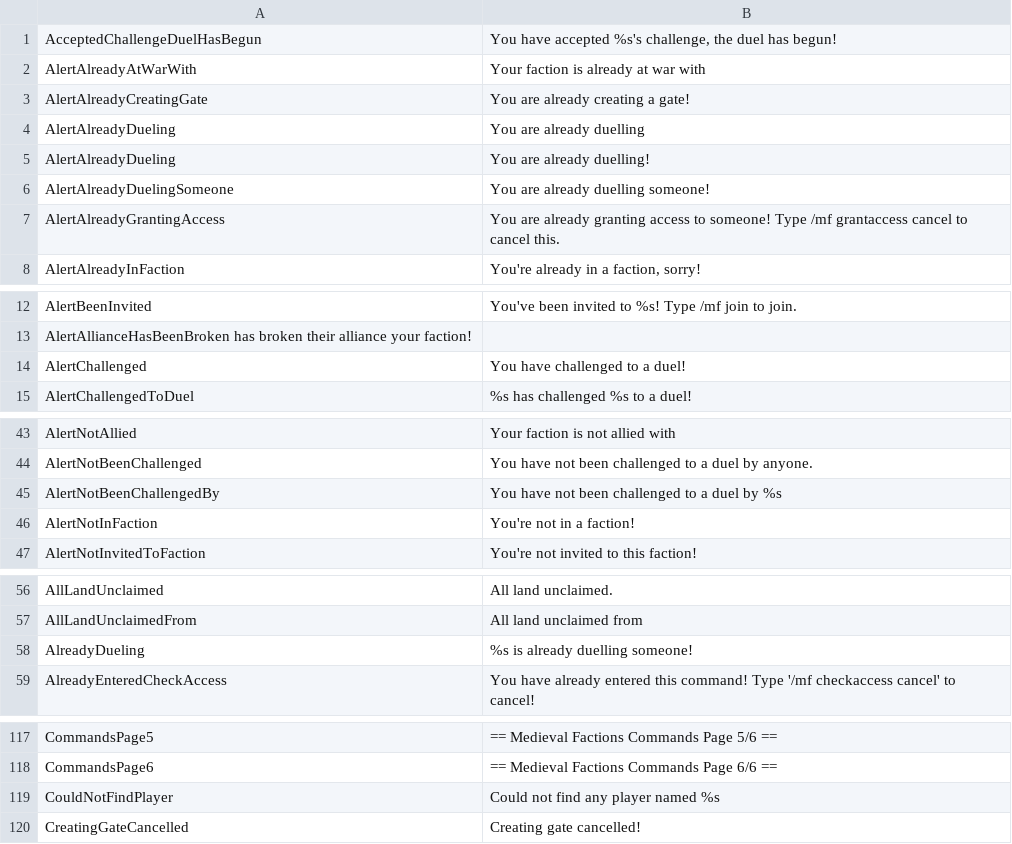
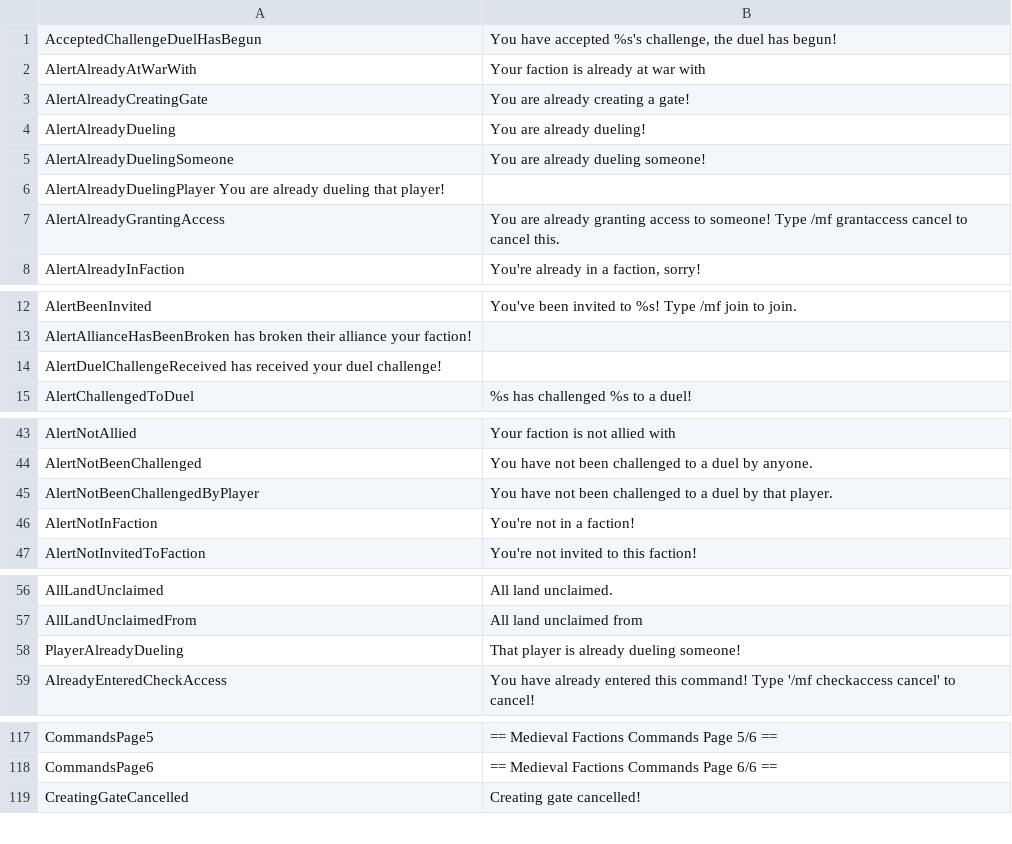
Before and after one commit to Dans-Plugins/Medieval-Factions, a TSV file: src/main/resources/en-us.tsv, drawn as a sheet; only a part is shown, gaps mark what is left out; removed rows and columns are numbered as before the commit, all else as after; the diff names each change by its address in the sheet, - before the commit and + after, or states it on an @@ line.

Commit message:
made DuelCommand.java translatable

```diff
--- a/src/main/resources/en-us.tsv
+++ b/src/main/resources/en-us.tsv
-row 4: AlertAlreadyDueling | You are already duelling
-B4: You are already duelling!
+B4: You are already dueling!
-B5: You are already duelling someone!
+B5: You are already dueling someone!
+row 6: AlertAlreadyDuelingPlayer You are already dueling that player!
-row 14: AlertChallenged | You have challenged to a duel!
+row 14: AlertDuelChallengeReceived has received your duel challenge!
-A45: AlertNotBeenChallengedBy
+A45: AlertNotBeenChallengedByPlayer
-B45: …duel by %s
+B45: …duel by that player.
-row 58: AlreadyDueling | %s is already duelling someone!
+row 58: PlayerAlreadyDueling | That player is already dueling someone!
-row 119: CouldNotFindPlayer | Could not find any player named %s
```
Also changed, not shown: 5 other files.
